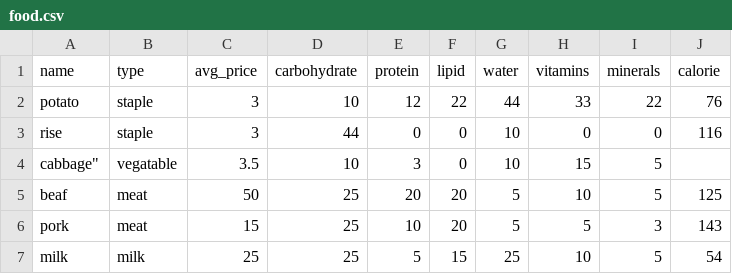
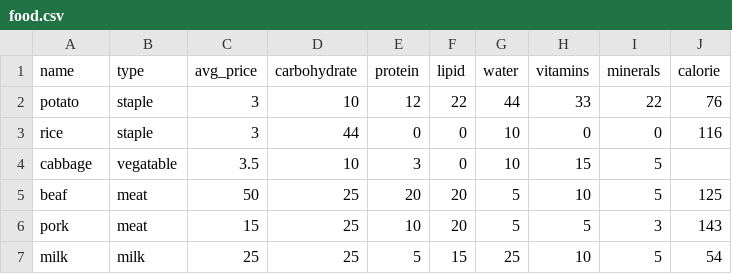
Before and after one commit to drgee1000/urban_farming_abm, a CSV file: data/food_data/food.csv, drawn as a sheet.

```diff
--- a/data/food_data/food.csv
+++ b/data/food_data/food.csv
@@ -2,4 +2,4 @@ name,type,avg_price,carbohydrate,protein,lipid,water,vitamins,minerals,calorie
 "potato", "staple",3,10, 12, 22, 44, 33, 22,76
-"rise", "staple",3,44, 0, 0, 10, 0, 0,116
-cabbage", "vegatable",3.5,10, 3, 0, 10, 15, 5
+"rice", "staple",3,44, 0, 0, 10, 0, 0,116
+"cabbage", "vegatable",3.5,10, 3, 0, 10, 15, 5
 "beaf", "meat",50,25, 20, 20, 5, 10, 5,125
```
Also changed, not shown: 6 other files.
